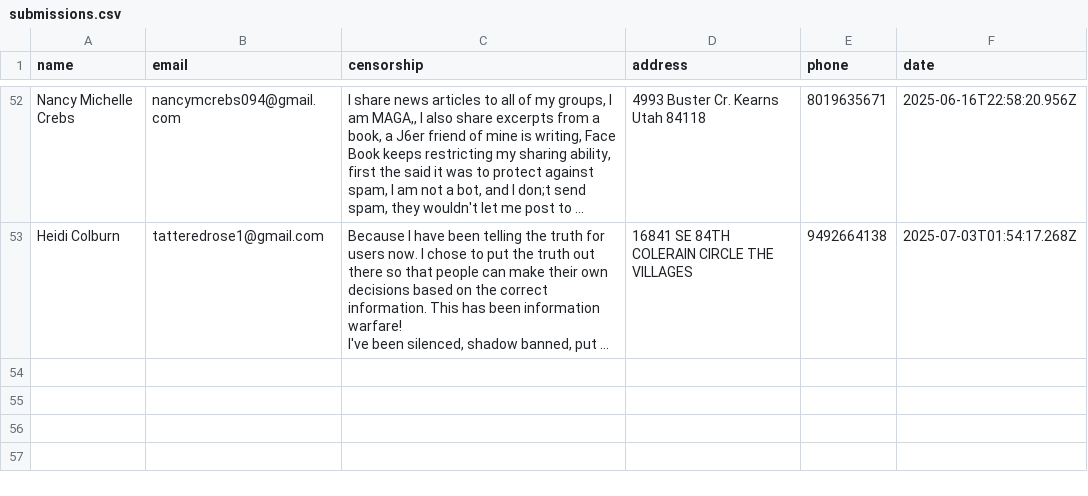
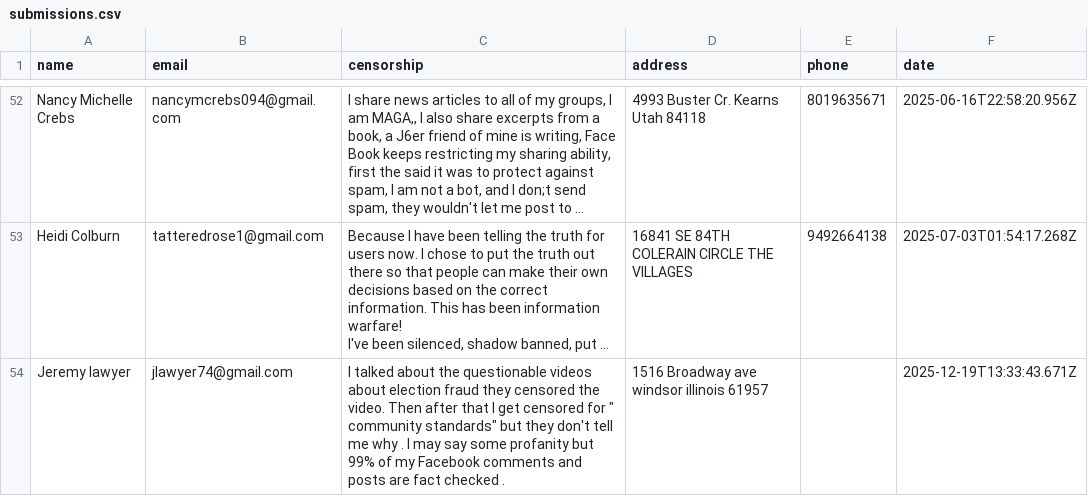
Before and after one commit to ashleyweis/fbcensoredus, a CSV file: submissions.csv, drawn as a sheet; only a part is shown, gaps mark what is left out; long unchanged cells end in …; the diff names each change by its address in the sheet, - before the commit and + after, or states it on an @@ line.

Commit message:
New signup from jlawyer74@gmail.com

```diff
--- a/submissions.csv
+++ b/submissions.csv
+row 54: Jeremy lawyer | jlawyer74@gmail.com | I talked about the questionable videos about election fraud they censored the video. Then after that I get censored for " community standards" but they don't tell me why . I may say some profanity but 99% of my Facebook comments and posts are fact checked . | 1516 Broadway ave windsor illinois 61957 |  | 2025-12-19T13:33:43.671Z
```
